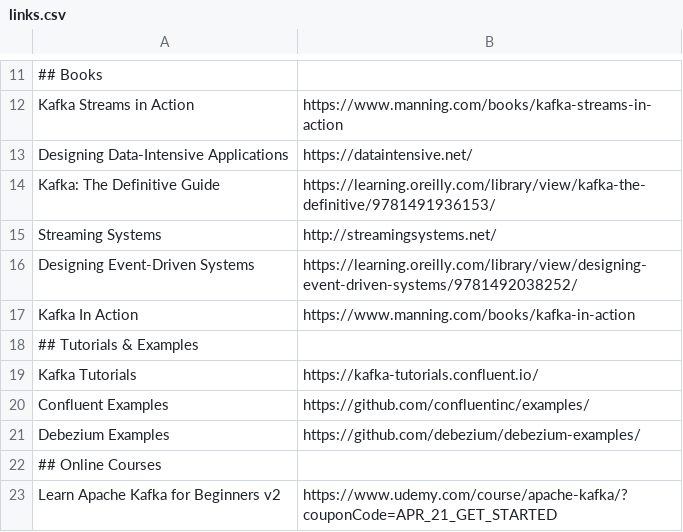
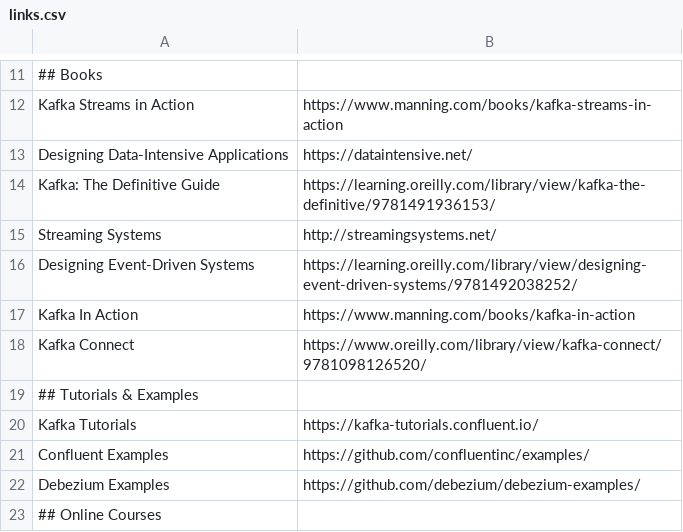
Before and after one commit to a-great-day-out-with/a-great-day-out-with.github.io, a CSV file: kafka/links.csv, drawn as a sheet; only a part is shown, gaps mark what is left out; the shorter side is filled out with more unchanged rows.

Commit message:
Add Kafka Connect book
Signed-off-by: Mickael Maison <mickael.maison@gmail.com>

```diff
--- a/kafka/links.csv
+++ b/kafka/links.csv
@@ -17,2 +17,3 @@ Designing Event-Driven Systems;https://learning.oreilly.com/library/view/designi
 Kafka In Action;https://www.manning.com/books/kafka-in-action
+Kafka Connect;https://www.oreilly.com/library/view/kafka-connect/9781098126520/
 ## Tutorials & Examples
```
Also changed, not shown: 3 other files.
